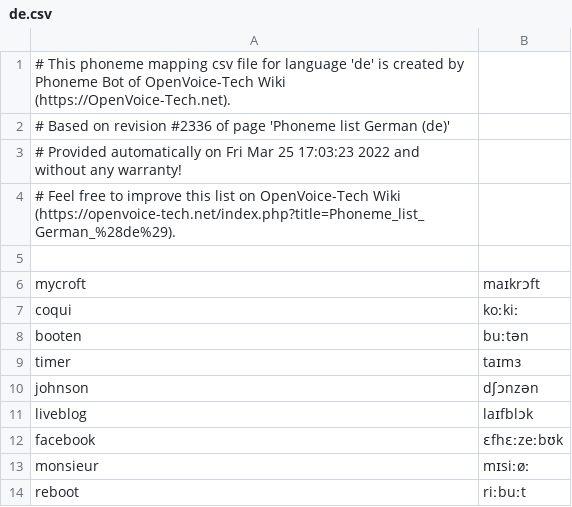
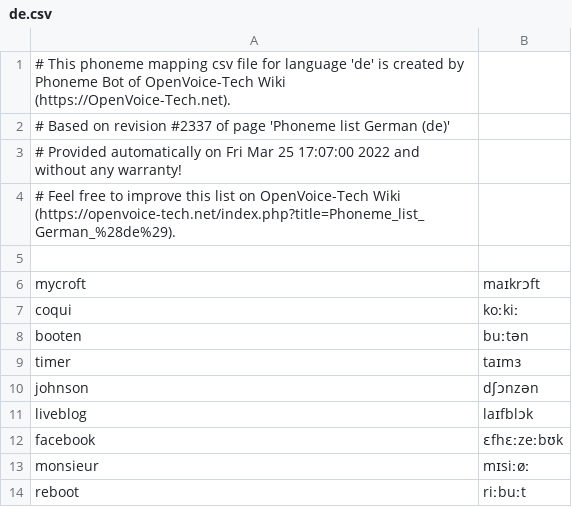
Before and after one commit to thorstenMueller/OVTWiki-Bot, a CSV file: phoneme-list/de.csv, drawn as a sheet.

Commit message:
Update with OpenVoice-Tech.net Wiki page revision #2337

```diff
--- a/phoneme-list/de.csv
+++ b/phoneme-list/de.csv
@@ -1,4 +1,4 @@
 # This phoneme mapping csv file for language 'de' is created by Phoneme Bot of OpenVoice-Tech Wiki (https://OpenVoice-Tech.net).
-# Based on revision #2336 of page 'Phoneme list German (de)'
-# Provided automatically on Fri Mar 25 17:03:23 2022 and without any warranty!
+# Based on revision #2337 of page 'Phoneme list German (de)'
+# Provided automatically on Fri Mar 25 17:07:00 2022 and without any warranty!
 # Feel free to improve this list on OpenVoice-Tech Wiki (https://openvoice-tech.net/index.php?title=Phoneme_list_German_%28de%29).
```
